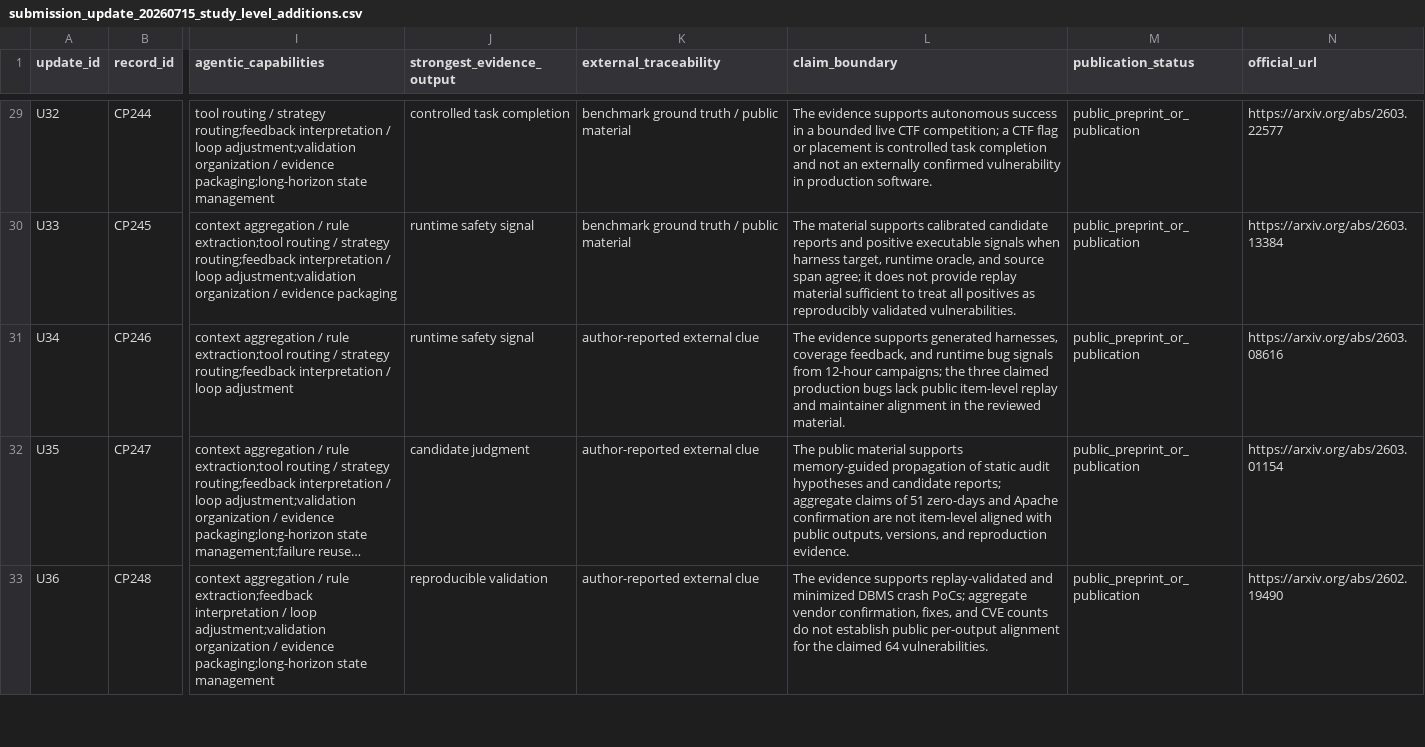
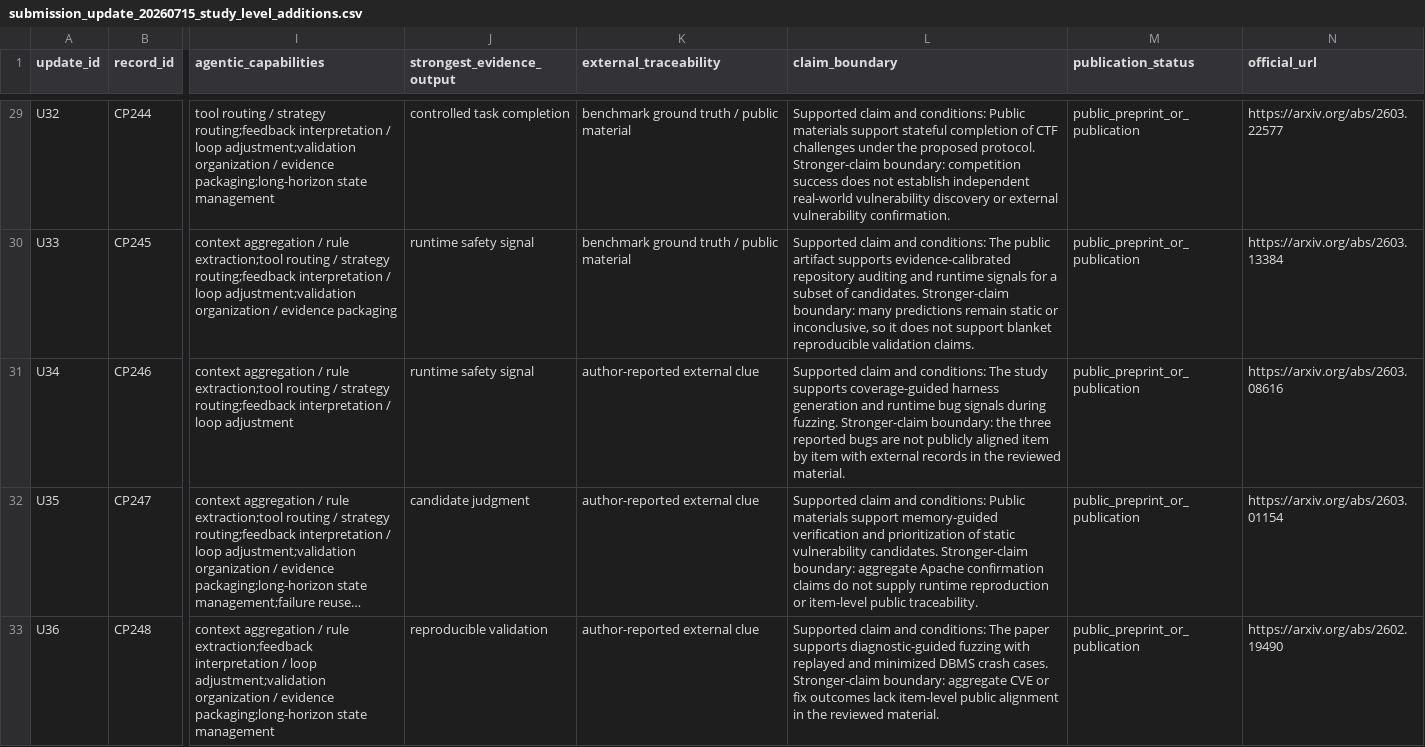
Before and after one commit to oldpanthead/agentic-llm-vuln-mining-survey-artifact, a CSV file: data/submission_update_20260715_study_level_additions.csv, drawn as a sheet; only a part is shown, gaps mark what is left out; long unchanged cells end in …; the diff covers the shown part only; the diff names each change by its address in the sheet, - before the commit and + after, or states it on an @@ line.

Commit message:
Close construct alignment for CSUR v4 snapshot

```diff
--- a/data/submission_update_20260715_study_level_additions.csv
+++ b/data/submission_update_20260715_study_level_additions.csv
-L29 (claim_boundary): The evidence supports autonomous success in a bounded live CTF competition; a CTF flag or placement is controlled task completion and not an externally confirmed vulnerability in production software.
+L29 (claim_boundary): Supported claim and conditions: Public materials support stateful completion of CTF challenges under the proposed protocol. Stronger-claim boundary: competition success does not establish independent real-world vulnerability discovery or external vulnerability confirmation.
-L30 (claim_boundary): The material supports calibrated candidate reports and positive executable signals when harness target, runtime oracle, and source span agree; it does not provide replay material sufficient to treat all positives as reproducibly validated vulnerabilities.
+L30 (claim_boundary): Supported claim and conditions: The public artifact supports evidence-calibrated repository auditing and runtime signals for a subset of candidates. Stronger-claim boundary: many predictions remain static or inconclusive, so it does not support blanket reproducible validation claims.
-L31 (claim_boundary): The evidence supports generated harnesses, coverage feedback, and runtime bug signals from 12-hour campaigns; the three claimed production bugs lack public item-level replay and maintainer alignment in the…
+L31 (claim_boundary): Supported claim and conditions: The study supports coverage-guided harness generation and runtime bug signals during fuzzing. Stronger-claim boundary: the three reported bugs are not publicly aligned item by item with external records in the…
-L32 (claim_boundary): The public material supports memory-guided propagation of static audit hypotheses and candidate reports; aggregate claims of 51 zero-days and Apache confirmation are not item-level aligned with public outputs, versions, and reproduction evidence.
+L32 (claim_boundary): Supported claim and conditions: Public materials support memory-guided verification and prioritization of static vulnerability candidates. Stronger-claim boundary: aggregate Apache confirmation claims do not supply runtime reproduction or item-level public traceability.
-L33 (claim_boundary): The evidence supports replay-validated and minimized DBMS crash PoCs; aggregate vendor confirmation, fixes, and CVE counts do not establish public per-output alignment for the claimed 64 vulnerabilities.
+L33 (claim_boundary): Supported claim and conditions: The paper supports diagnostic-guided fuzzing with replayed and minimized DBMS crash cases. Stronger-claim boundary: aggregate CVE or fix outcomes lack item-level public alignment in the reviewed material.
```
Also changed, not shown: 32 edited cells elsewhere in this file, data/empirical_reporting_extraction.csv, 22 other files.
